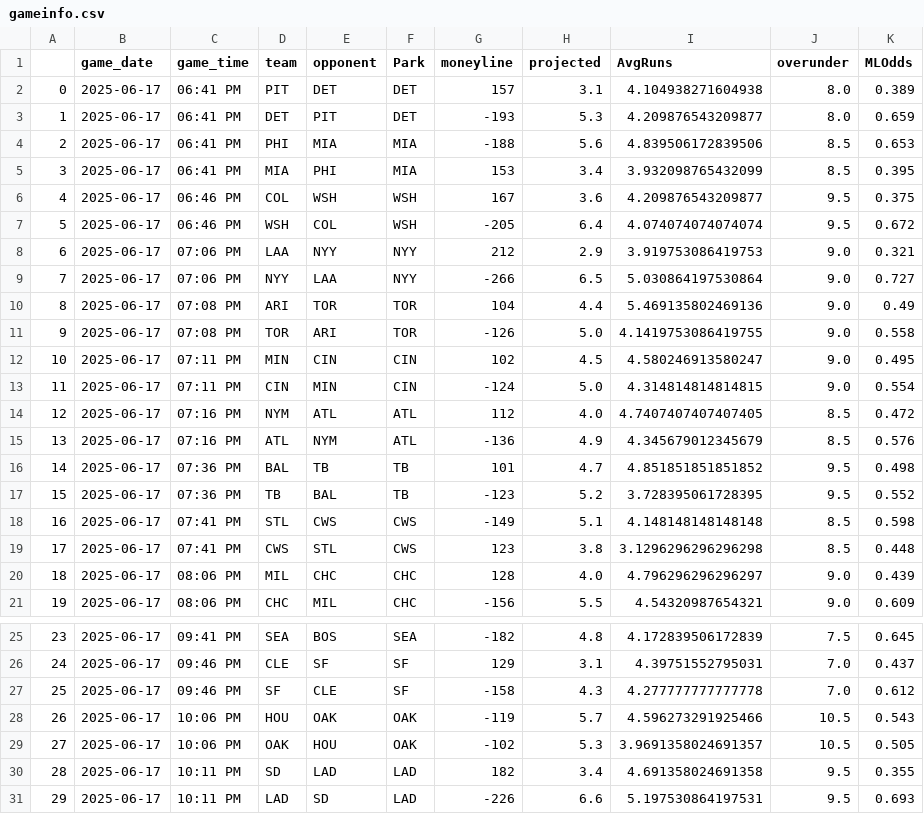
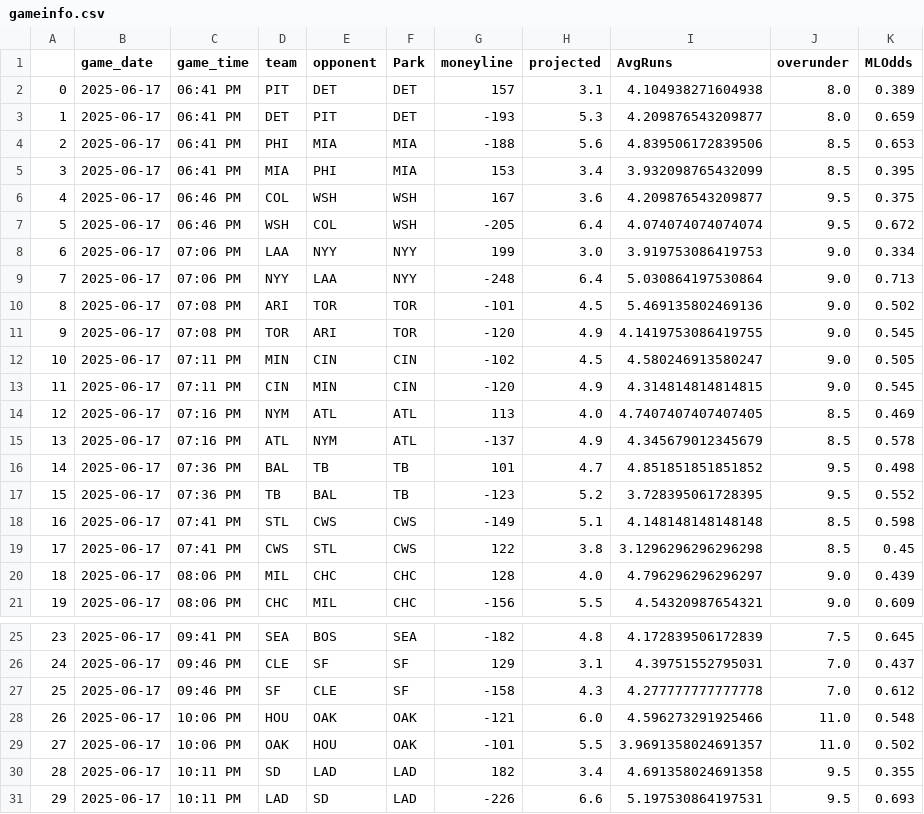
Before and after one commit to JonPGH/slateProj, a CSV file: Data/gameinfo.csv, drawn as a sheet; only a part is shown, gaps mark what is left out.

```diff
--- a/Data/gameinfo.csv
+++ b/Data/gameinfo.csv
@@ -7,10 +7,10 @@
 5,2025-06-17,06:46 PM,WSH,COL,WSH,-205,6.4,4.074074074074074,9.5,0.672
-6,2025-06-17,07:06 PM,LAA,NYY,NYY,212,2.9,3.919753086419753,9.0,0.321
-7,2025-06-17,07:06 PM,NYY,LAA,NYY,-266,6.5,5.030864197530864,9.0,0.727
-8,2025-06-17,07:08 PM,ARI,TOR,TOR,104,4.4,5.469135802469136,9.0,0.49
-9,2025-06-17,07:08 PM,TOR,ARI,TOR,-126,5.0,4.1419753086419755,9.0,0.558
-10,2025-06-17,07:11 PM,MIN,CIN,CIN,102,4.5,4.580246913580247,9.0,0.495
-11,2025-06-17,07:11 PM,CIN,MIN,CIN,-124,5.0,4.314814814814815,9.0,0.554
-12,2025-06-17,07:16 PM,NYM,ATL,ATL,112,4.0,4.7407407407407405,8.5,0.472
-13,2025-06-17,07:16 PM,ATL,NYM,ATL,-136,4.9,4.345679012345679,8.5,0.576
+6,2025-06-17,07:06 PM,LAA,NYY,NYY,199,3.0,3.919753086419753,9.0,0.334
+7,2025-06-17,07:06 PM,NYY,LAA,NYY,-248,6.4,5.030864197530864,9.0,0.713
+8,2025-06-17,07:08 PM,ARI,TOR,TOR,-101,4.5,5.469135802469136,9.0,0.502
+9,2025-06-17,07:08 PM,TOR,ARI,TOR,-120,4.9,4.1419753086419755,9.0,0.545
+10,2025-06-17,07:11 PM,MIN,CIN,CIN,-102,4.5,4.580246913580247,9.0,0.505
+11,2025-06-17,07:11 PM,CIN,MIN,CIN,-120,4.9,4.314814814814815,9.0,0.545
+12,2025-06-17,07:16 PM,NYM,ATL,ATL,113,4.0,4.7407407407407405,8.5,0.469
+13,2025-06-17,07:16 PM,ATL,NYM,ATL,-137,4.9,4.345679012345679,8.5,0.578
 14,2025-06-17,07:36 PM,BAL,TB,TB,101,4.7,4.851851851851852,9.5,0.498
@@ -18,3 +18,3 @@
 16,2025-06-17,07:41 PM,STL,CWS,CWS,-149,5.1,4.148148148148148,8.5,0.598
-17,2025-06-17,07:41 PM,CWS,STL,CWS,123,3.8,3.1296296296296298,8.5,0.448
+17,2025-06-17,07:41 PM,CWS,STL,CWS,122,3.8,3.1296296296296298,8.5,0.45
 18,2025-06-17,08:06 PM,MIL,CHC,CHC,128,4.0,4.796296296296297,9.0,0.439
@@ -27,4 +27,4 @@
 25,2025-06-17,09:46 PM,SF,CLE,SF,-158,4.3,4.277777777777778,7.0,0.612
-26,2025-06-17,10:06 PM,HOU,OAK,OAK,-119,5.7,4.596273291925466,10.5,0.543
-27,2025-06-17,10:06 PM,OAK,HOU,OAK,-102,5.3,3.9691358024691357,10.5,0.505
+26,2025-06-17,10:06 PM,HOU,OAK,OAK,-121,6.0,4.596273291925466,11.0,0.548
+27,2025-06-17,10:06 PM,OAK,HOU,OAK,-101,5.5,3.9691358024691357,11.0,0.502
 28,2025-06-17,10:11 PM,SD,LAD,LAD,182,3.4,4.691358024691358,9.5,0.355
```
Also changed, not shown: Data/Tableau_DailyHitterProj.csv, Data/hitter_proj_withids.csv, 4 other files.
